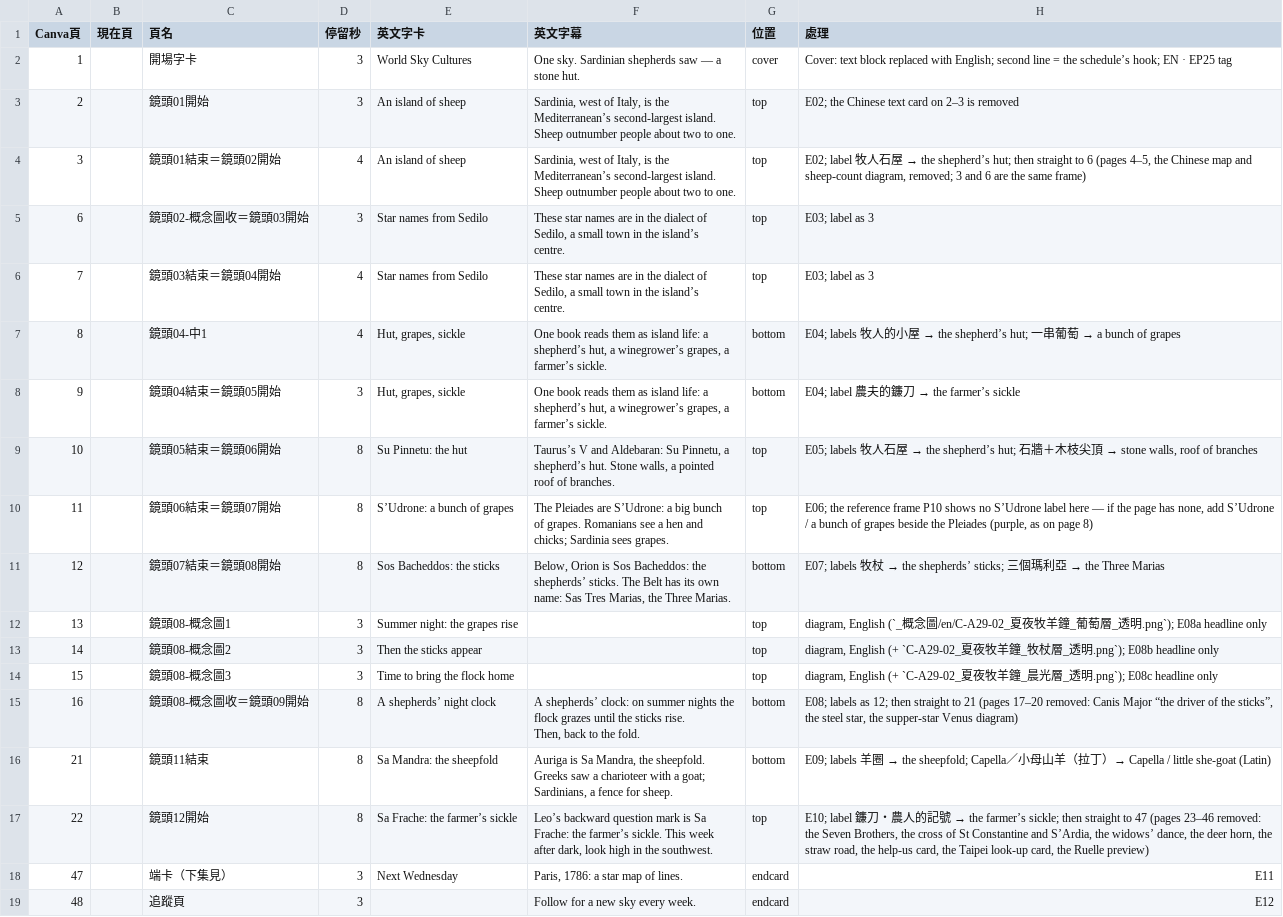
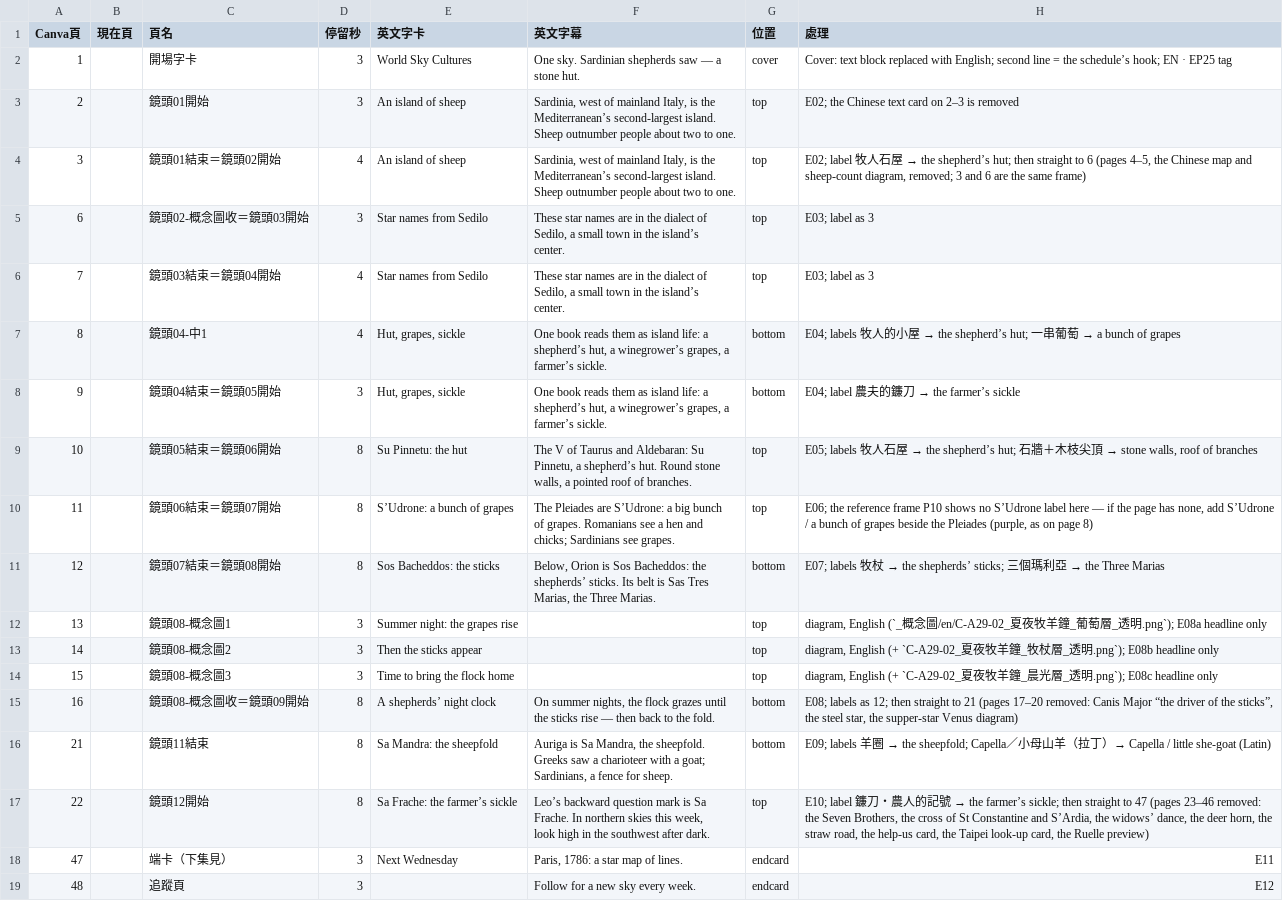
Before and after one commit to Kimchi2104/NTNU-Insta, a CSV file: 05_素材/A-29_薩丁尼亞/_英文版/EN25_Canva逐頁文字.csv, drawn as a sheet.

```diff
--- a/05_素材/A-29_薩丁尼亞/_英文版/EN25_Canva逐頁文字.csv
+++ b/05_素材/A-29_薩丁尼亞/_英文版/EN25_Canva逐頁文字.csv
@@ -3,14 +3,14 @@
 stone hut.",cover,Cover: text block replaced with English; second line = the schedule’s hook; EN · EP25 tag
-2,,鏡頭01開始,3,An island of sheep,"Sardinia, west of Italy, is the
-Mediterranean’s second-largest island.
-Sheep outnumber people about two to one.",top,E02; the Chinese text card on 2–3 is removed
-3,,鏡頭01結束＝鏡頭02開始,4,An island of sheep,"Sardinia, west of Italy, is the
-Mediterranean’s second-largest island.
-Sheep outnumber people about two to one.",top,"E02; label 牧人石屋 → the shepherd’s hut; then straight to 6 (pages 4–5, the Chinese map and sheep-count diagram, removed; 3 and 6 are the same frame)"
-6,,鏡頭02-概念圖收＝鏡頭03開始,3,Star names from Sedilo,"These star names are in the dialect of
-Sedilo, a small town in the island’s
-centre.",top,E03; label as 3
-7,,鏡頭03結束＝鏡頭04開始,4,Star names from Sedilo,"These star names are in the dialect of
-Sedilo, a small town in the island’s
-centre.",top,E03; label as 3
+2,,鏡頭01開始,3,An island of sheep,"Sardinia, west of mainland Italy, is the
+Mediterranean’s second-largest island.
+Sheep outnumber people about two to one.",top,E02; the Chinese text card on 2–3 is removed
+3,,鏡頭01結束＝鏡頭02開始,4,An island of sheep,"Sardinia, west of mainland Italy, is the
+Mediterranean’s second-largest island.
+Sheep outnumber people about two to one.",top,"E02; label 牧人石屋 → the shepherd’s hut; then straight to 6 (pages 4–5, the Chinese map and sheep-count diagram, removed; 3 and 6 are the same frame)"
+6,,鏡頭02-概念圖收＝鏡頭03開始,3,Star names from Sedilo,"These star names are in the dialect of
+Sedilo, a small town in the island’s
+center.",top,E03; label as 3
+7,,鏡頭03結束＝鏡頭04開始,4,Star names from Sedilo,"These star names are in the dialect of
+Sedilo, a small town in the island’s
+center.",top,E03; label as 3
 8,,鏡頭04-中1,4,"Hut, grapes, sickle","One book reads them as island life: a
@@ -21,11 +21,11 @@ shepherd’s hut, a winegrower’s grapes, a
 farmer’s sickle.",bottom,E04; label 農夫的鐮刀 → the farmer’s sickle
-10,,鏡頭05結束＝鏡頭06開始,8,Su Pinnetu: the hut,"Taurus’s V and Aldebaran: Su Pinnetu, a
-shepherd’s hut. Stone walls, a pointed
-roof of branches.",top,"E05; labels 牧人石屋 → the shepherd’s hut; 石牆＋木枝尖頂 → stone walls, roof of branches"
-11,,鏡頭06結束＝鏡頭07開始,8,S’Udrone: a bunch of grapes,"The Pleiades are S’Udrone: a big bunch
-of grapes. Romanians see a hen and
-chicks; Sardinia sees grapes.",top,"E06; the reference frame P10 shows no S’Udrone label here — if the page has none, add S’Udrone / a bunch of grapes beside the Pleiades (purple, as on page 8)"
-12,,鏡頭07結束＝鏡頭08開始,8,Sos Bacheddos: the sticks,"Below, Orion is Sos Bacheddos: the
-shepherds’ sticks. The Belt has its own
-name: Sas Tres Marias, the Three Marias.",bottom,E07; labels 牧杖 → the shepherds’ sticks; 三個瑪利亞 → the Three Marias
+10,,鏡頭05結束＝鏡頭06開始,8,Su Pinnetu: the hut,"The V of Taurus and Aldebaran: Su
+Pinnetu, a shepherd’s hut. Round stone
+walls, a pointed roof of branches.",top,"E05; labels 牧人石屋 → the shepherd’s hut; 石牆＋木枝尖頂 → stone walls, roof of branches"
+11,,鏡頭06結束＝鏡頭07開始,8,S’Udrone: a bunch of grapes,"The Pleiades are S’Udrone: a big bunch
+of grapes. Romanians see a hen and
+chicks; Sardinians see grapes.",top,"E06; the reference frame P10 shows no S’Udrone label here — if the page has none, add S’Udrone / a bunch of grapes beside the Pleiades (purple, as on page 8)"
+12,,鏡頭07結束＝鏡頭08開始,8,Sos Bacheddos: the sticks,"Below, Orion is Sos Bacheddos: the
+shepherds’ sticks. Its belt is Sas Tres
+Marias, the Three Marias.",bottom,E07; labels 牧杖 → the shepherds’ sticks; 三個瑪利亞 → the Three Marias
 13,,鏡頭08-概念圖1,3,Summer night: the grapes rise,,top,"diagram, English (`_概念圖/en/C-A29-02_夏夜牧羊鐘_葡萄層_透明.png`); E08a headline only"
@@ -33,5 +33,4 @@ name: Sas Tres Marias, the Three Marias.",bottom,E07; labels 牧杖 → the shep
 15,,鏡頭08-概念圖3,3,Time to bring the flock home,,top,"diagram, English (+ `C-A29-02_夏夜牧羊鐘_晨光層_透明.png`); E08c headline only"
-16,,鏡頭08-概念圖收＝鏡頭09開始,8,A shepherds’ night clock,"A shepherds’ clock: on summer nights the
-flock grazes until the sticks rise.
-Then, back to the fold.",bottom,"E08; labels as 12; then straight to 21 (pages 17–20 removed: Canis Major “the driver of the sticks”, the steel star, the supper-star Venus diagram)"
+16,,鏡頭08-概念圖收＝鏡頭09開始,8,A shepherds’ night clock,"On summer nights, the flock grazes until
+the sticks rise — then back to the fold.",bottom,"E08; labels as 12; then straight to 21 (pages 17–20 removed: Canis Major “the driver of the sticks”, the steel star, the supper-star Venus diagram)"
 21,,鏡頭11結束,8,Sa Mandra: the sheepfold,"Auriga is Sa Mandra, the sheepfold.
@@ -39,5 +38,5 @@ Greeks saw a charioteer with a goat;
 Sardinians, a fence for sheep.",bottom,E09; labels 羊圈 → the sheepfold; Capella／小母山羊（拉丁）→ Capella / little she-goat (Latin)
-22,,鏡頭12開始,8,Sa Frache: the farmer’s sickle,"Leo’s backward question mark is Sa
-Frache: the farmer’s sickle. This week
-after dark, look high in the southwest.",top,"E10; label 鐮刀・農人的記號 → the farmer’s sickle; then straight to 47 (pages 23–46 removed: the Seven Brothers, the cross of St Constantine and S’Ardia, the widows’ dance, the deer horn, the straw road, the help-us card, the Taipei look-up card, the Ruelle preview)"
+22,,鏡頭12開始,8,Sa Frache: the farmer’s sickle,"Leo’s backward question mark is Sa
+Frache. In northern skies this week,
+look high in the southwest after dark.",top,"E10; label 鐮刀・農人的記號 → the farmer’s sickle; then straight to 47 (pages 23–46 removed: the Seven Brothers, the cross of St Constantine and S’Ardia, the widows’ dance, the deer horn, the straw road, the help-us card, the Taipei look-up card, the Ruelle preview)"
 47,,端卡（下集見）,3,Next Wednesday,"Paris, 1786: a star map of lines.",endcard,E11
```
Also changed, not shown: 2 other files.
